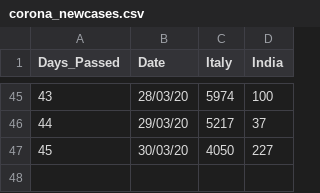
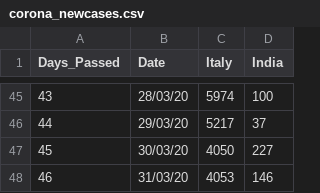
Before and after one commit to infoknight/Machine-Learning, a CSV file: Data/corona_newcases.csv, drawn as a sheet; only a part is shown, gaps mark what is left out.

```diff
--- a/Data/corona_newcases.csv
+++ b/Data/corona_newcases.csv
@@ -47 +47,2 @@ Days_Passed,Date,Italy,India
 45,30/03/20,4050,227
+46,31/03/20,4053,146
```
Also changed, not shown: 1 other file.
